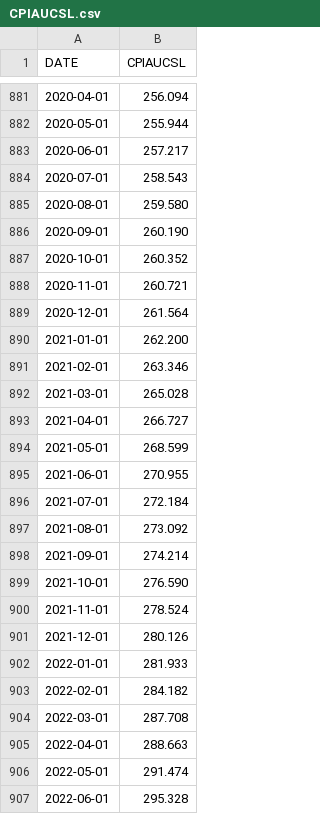
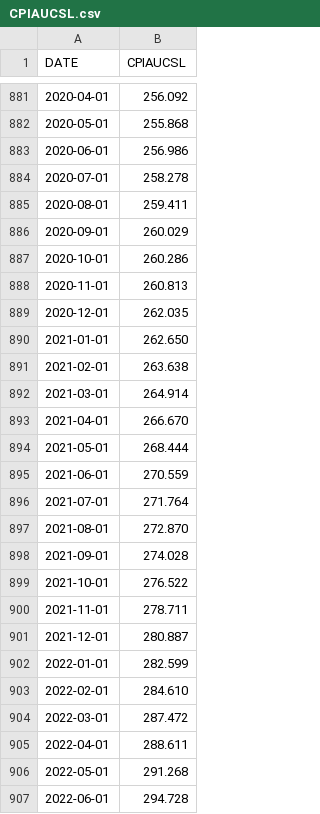
Before and after one commit to tommysoonami/house_prices_ai, a CSV file: CPIAUCSL.csv, drawn as a sheet; only a part is shown, gaps mark what is left out; the diff covers the shown part only.

```diff
--- a/CPIAUCSL.csv
+++ b/CPIAUCSL.csv
@@ -881,27 +881,27 @@ DATE,CPIAUCSL
-2020-04-01,256.094
-2020-05-01,255.944
-2020-06-01,257.217
-2020-07-01,258.543
-2020-08-01,259.580
-2020-09-01,260.190
-2020-10-01,260.352
-2020-11-01,260.721
-2020-12-01,261.564
-2021-01-01,262.200
-2021-02-01,263.346
-2021-03-01,265.028
-2021-04-01,266.727
-2021-05-01,268.599
-2021-06-01,270.955
-2021-07-01,272.184
-2021-08-01,273.092
-2021-09-01,274.214
-2021-10-01,276.590
-2021-11-01,278.524
-2021-12-01,280.126
-2022-01-01,281.933
-2022-02-01,284.182
-2022-03-01,287.708
-2022-04-01,288.663
-2022-05-01,291.474
-2022-06-01,295.328
+2020-04-01,256.092
+2020-05-01,255.868
+2020-06-01,256.986
+2020-07-01,258.278
+2020-08-01,259.411
+2020-09-01,260.029
+2020-10-01,260.286
+2020-11-01,260.813
+2020-12-01,262.035
+2021-01-01,262.650
+2021-02-01,263.638
+2021-03-01,264.914
+2021-04-01,266.670
+2021-05-01,268.444
+2021-06-01,270.559
+2021-07-01,271.764
+2021-08-01,272.870
+2021-09-01,274.028
+2021-10-01,276.522
+2021-11-01,278.711
+2021-12-01,280.887
+2022-01-01,282.599
+2022-02-01,284.610
+2022-03-01,287.472
+2022-04-01,288.611
+2022-05-01,291.268
+2022-06-01,294.728
```
Also changed, not shown: 9 added rows and 28 edited cells elsewhere in this file, MORTGAGE30US.csv, RRVRUSQ156N.csv, 8 other files.
